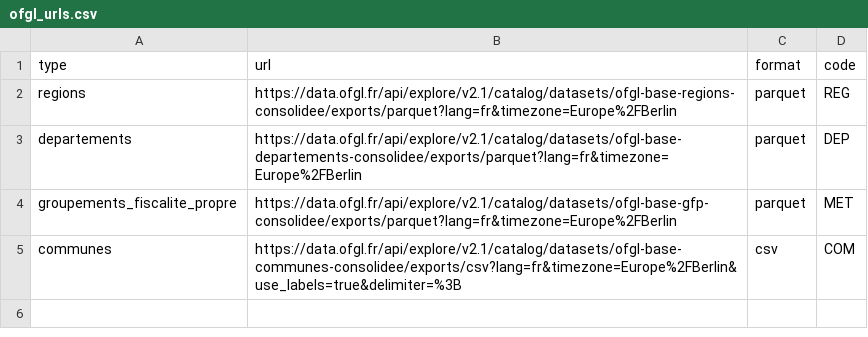
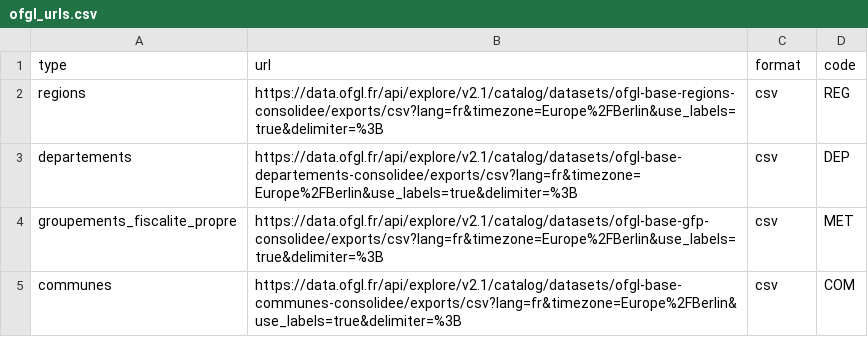
Before and after one commit to dataforgoodfr/13_eclaireur_public, a CSV file: back/scripts/datasets/ofgl_urls.csv, drawn as a sheet.

Commit message:
vlaid ofgl

```diff
--- a/back/scripts/datasets/ofgl_urls.csv
+++ b/back/scripts/datasets/ofgl_urls.csv
@@ -1,5 +1,5 @@
 type;url;format;code
-regions;https://data.ofgl.fr/api/explore/v2.1/catalog/datasets/ofgl-base-regions-consolidee/exports/parquet?lang=fr&timezone=Europe%2FBerlin;parquet;REG
-departements;https://data.ofgl.fr/api/explore/v2.1/catalog/datasets/ofgl-base-departements-consolidee/exports/parquet?lang=fr&timezone=Europe%2FBerlin;parquet;DEP
-groupements_fiscalite_propre;https://data.ofgl.fr/api/explore/v2.1/catalog/datasets/ofgl-base-gfp-consolidee/exports/parquet?lang=fr&timezone=Europe%2FBerlin;parquet;MET
+regions;https://data.ofgl.fr/api/explore/v2.1/catalog/datasets/ofgl-base-regions-consolidee/exports/csv?lang=fr&timezone=Europe%2FBerlin&use_labels=true&delimiter=%3B;csv;REG
+departements;https://data.ofgl.fr/api/explore/v2.1/catalog/datasets/ofgl-base-departements-consolidee/exports/csv?lang=fr&timezone=Europe%2FBerlin&use_labels=true&delimiter=%3B;csv;DEP
+groupements_fiscalite_propre;https://data.ofgl.fr/api/explore/v2.1/catalog/datasets/ofgl-base-gfp-consolidee/exports/csv?lang=fr&timezone=Europe%2FBerlin&use_labels=true&delimiter=%3B;csv;MET
 communes;https://data.ofgl.fr/api/explore/v2.1/catalog/datasets/ofgl-base-communes-consolidee/exports/csv?lang=fr&timezone=Europe%2FBerlin&use_labels=true&delimiter=%3B;csv;COM
```
Also changed, not shown: 3 other files.
